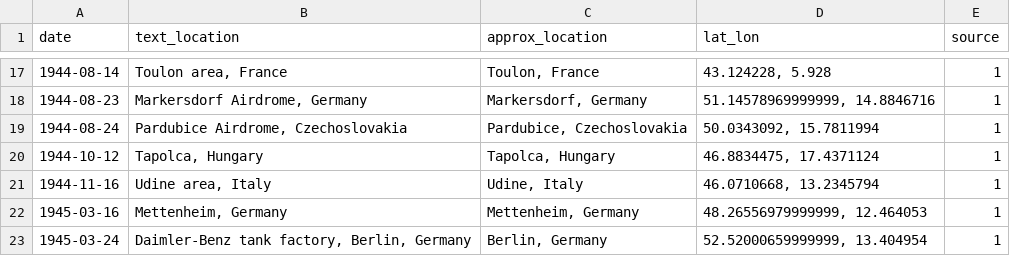
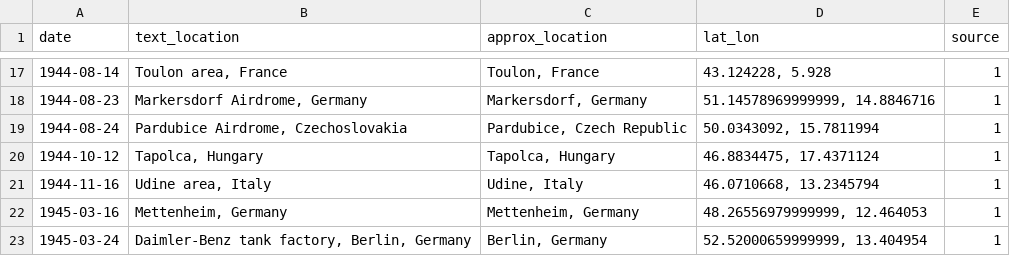
Before and after one commit to bydata/tidytuesday, a TSV file: 2022/06/data/tuskegee_airmen_victory_locations.tsv, drawn as a sheet; only a part is shown, gaps mark what is left out.

Commit message:
Czechoslovakia --> Czech Republic

```diff
--- a/2022/06/data/tuskegee_airmen_victory_locations.tsv
+++ b/2022/06/data/tuskegee_airmen_victory_locations.tsv
@@ -18,3 +18,3 @@ date	text_location	approx_location	lat_lon	source
 1944-08-23	Markersdorf Airdrome, Germany	Markersdorf, Germany	51.14578969999999, 14.8846716	1
-1944-08-24	Pardubice Airdrome, Czechoslovakia	Pardubice, Czechoslovakia	50.0343092, 15.7811994	1
+1944-08-24	Pardubice Airdrome, Czechoslovakia	Pardubice, Czech Republic	50.0343092, 15.7811994	1
 1944-10-12	Tapolca, Hungary	Tapolca, Hungary	46.8834475, 17.4371124	1
```
